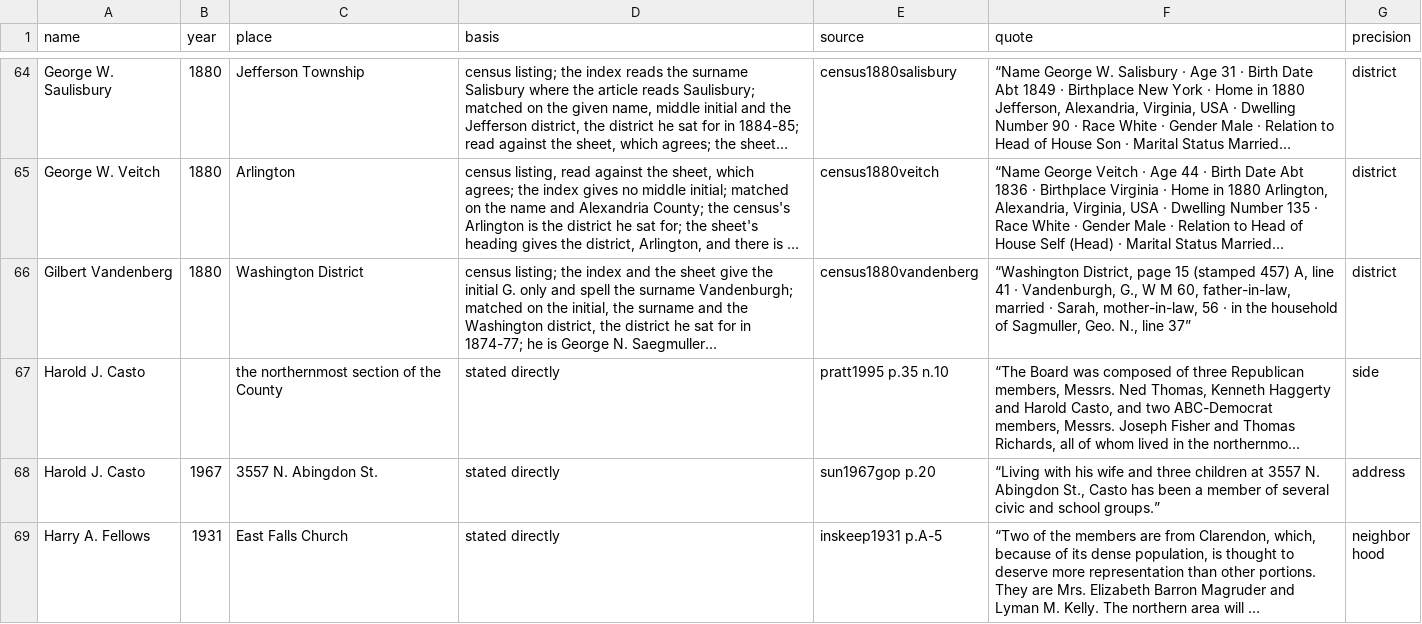
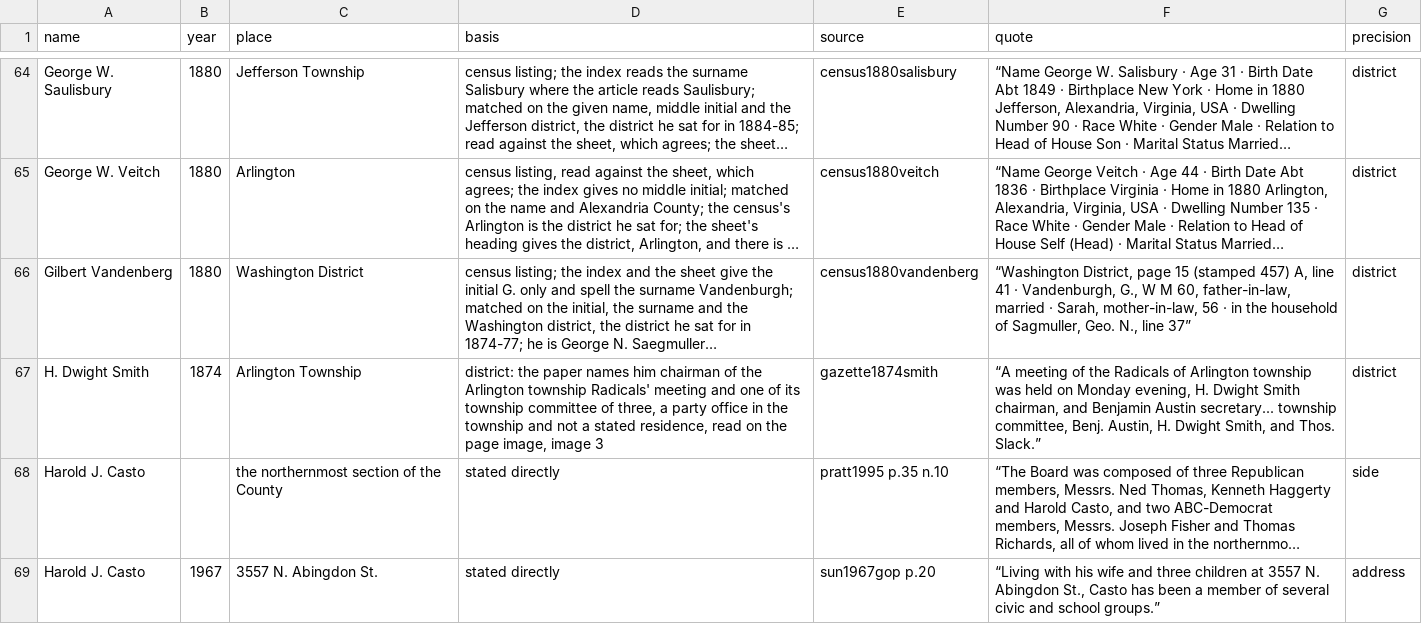
Before and after one commit to slhudson/arlington-bsap, a CSV file: data/clean/members_residence.csv, drawn as a sheet; only a part is shown, gaps mark what is left out; the shorter side is filled out with more unchanged rows; long unchanged cells end in …; the diff covers the shown part only; the diff names each change by its address in the sheet, - before the commit and + after, or states it on an @@ line.

```diff
--- a/data/clean/members_residence.csv
+++ b/data/clean/members_residence.csv
+row 67: H. Dwight Smith | 1874 | Arlington Township | district: the paper names him chairman of the Arlington township Radicals' meeting and one of its township committee of three, a party office in the township and not a stated residence, read on the page image, image 3 | gazette1874smith | “A meeting of the Radicals of Arlington township was held on Monday evening, H. Dwight Smith chairman, and Benjamin Austin secretary... township committee, Benj. Austin, H. Dwight Smith, and Thos. Slack.” | district
```
Also changed, not shown: 1 added row elsewhere in this file, data/transcribed/by_claude/members_residence.csv, docs/questions.csv, 4 other files.
